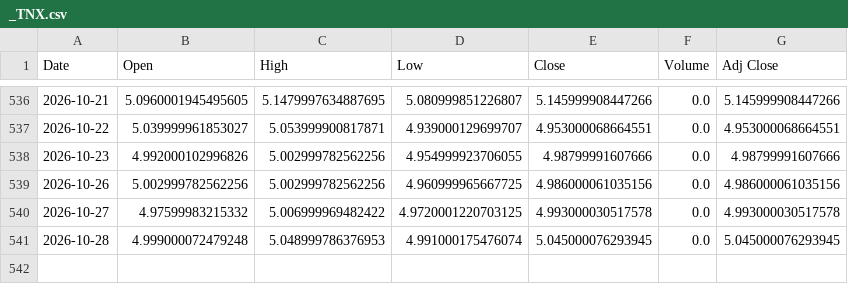
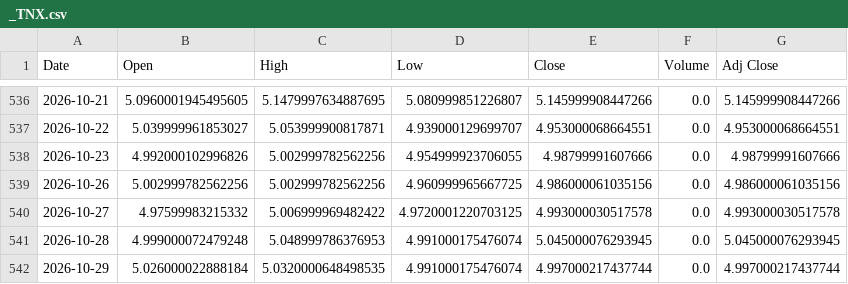
Before and after one commit to 26yamer/jp-swing-data, a CSV file: data/ohlcv/_TNX.csv, drawn as a sheet; only a part is shown, gaps mark what is left out.

Commit message:
data: 2026-10-29 23:03 JST

```diff
--- a/data/ohlcv/_TNX.csv
+++ b/data/ohlcv/_TNX.csv
@@ -541 +541,2 @@ Date,Open,High,Low,Close,Volume,Adj Close
 2026-10-28,4.999000072479248,5.048999786376953,4.991000175476074,5.045000076293945,0.0,5.045000076293945
+2026-10-29,5.026000022888184,5.0320000648498535,4.991000175476074,4.997000217437744,0.0,4.997000217437744
```
Also changed, not shown: data/koichi_signals.csv, data/ohlcv/_GSPC.csv, 50 other files.
